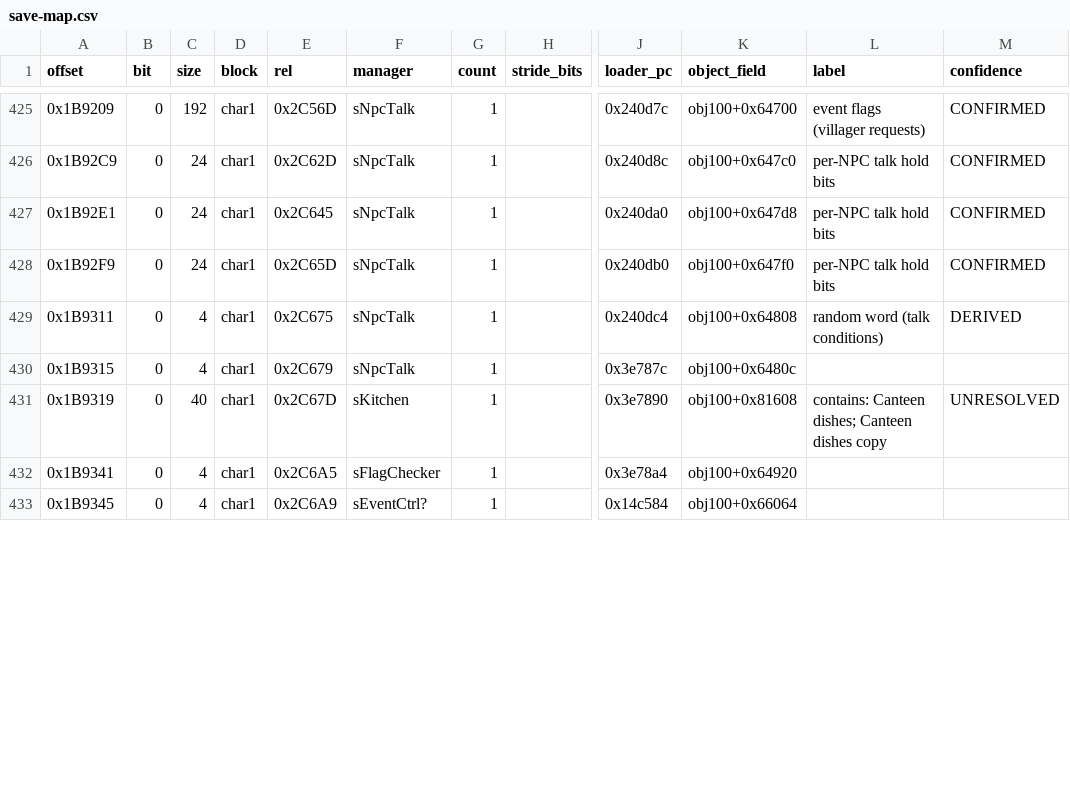
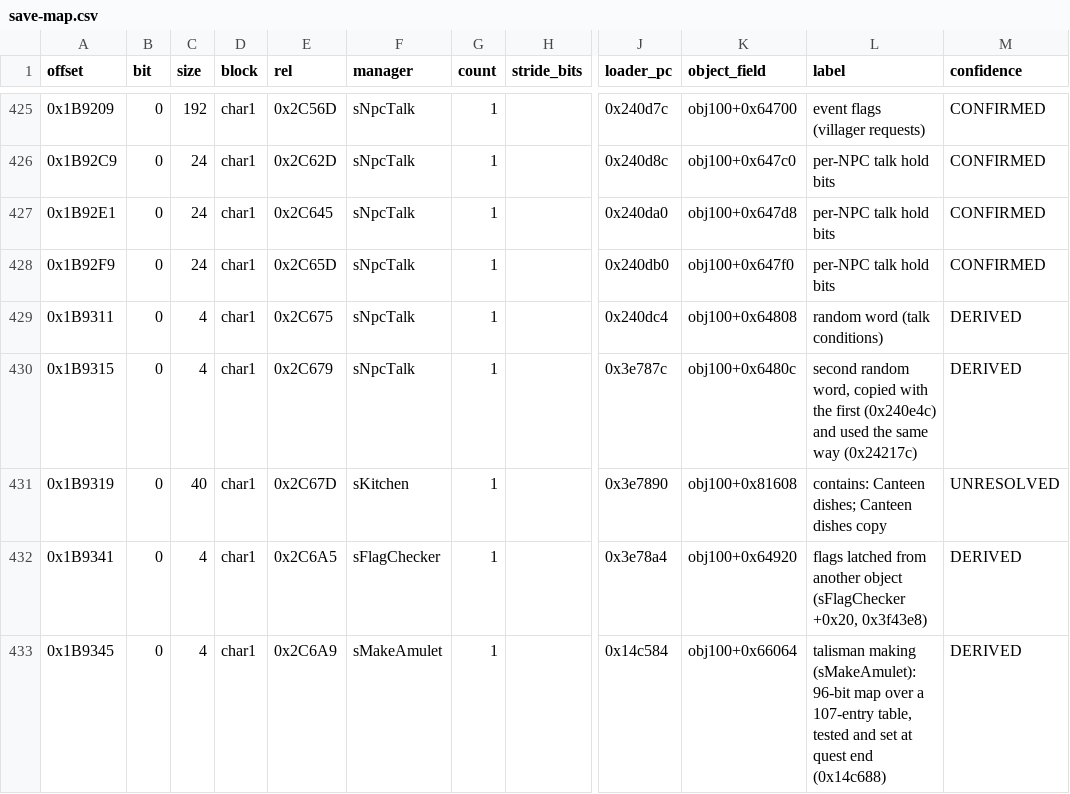
Before and after one commit to Scrimas/MHGU-Save-editor, a CSV file: data/save-map.csv, drawn as a sheet; only a part is shown, gaps mark what is left out; the diff covers the shown part only; the diff names each change by its address in the sheet, - before the commit and + after, or states it on an @@ line.

Commit message:
Smaller managers: game options and play time, village pets (names, costumes, affection), talisman making map, second talk random word, Palico service settings

```diff
--- a/data/save-map.csv
+++ b/data/save-map.csv
-L430 (label): (empty)
+L430 (label): second random word, copied with the first (0x240e4c) and used the same way (0x24217c)
-M430 (confidence): (empty)
+M430 (confidence): DERIVED
-L432 (label): (empty)
+L432 (label): flags latched from another object (sFlagChecker +0x20, 0x3f43e8)
-M432:M433 (confidence): (empty)
+M432:M433 (confidence): DERIVED
-F433 (manager): sEventCtrl?
+F433 (manager): sMakeAmulet
-L433 (label): (empty)
+L433 (label): talisman making (sMakeAmulet): 96-bit map over a 107-entry table, tested and set at quest end (0x14c688)
```
Also changed, not shown: 82 edited cells elsewhere in this file, 2 other files.
